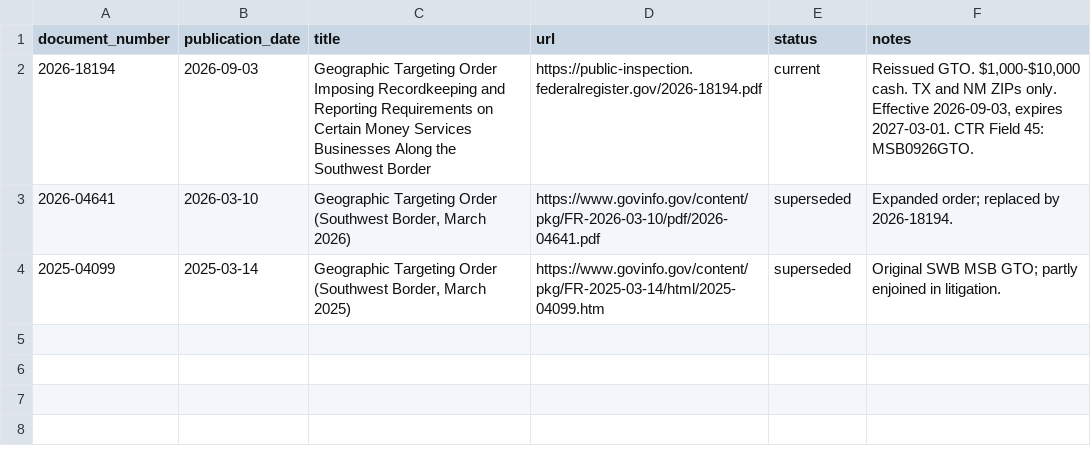
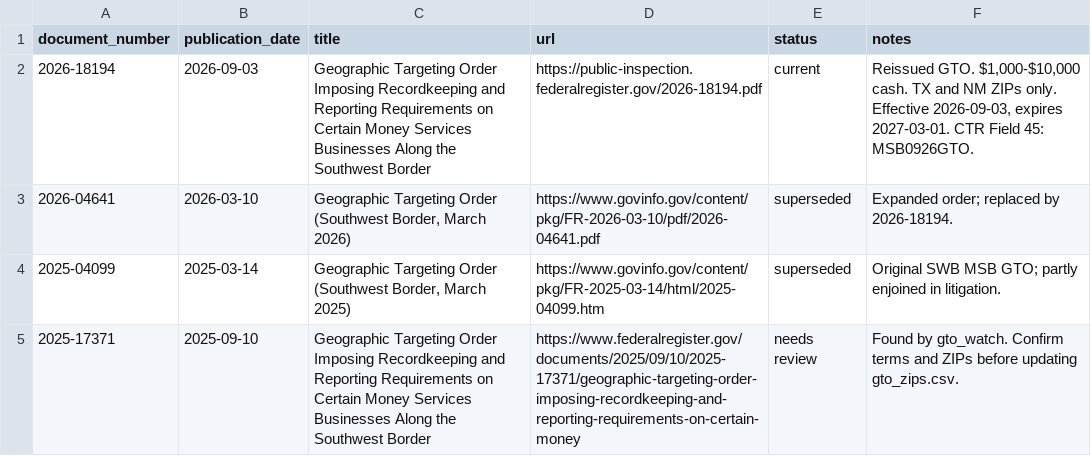
Before and after one commit to angelalara1219/ctr-gto-monitor, a CSV file: data/gto_orders.csv, drawn as a sheet; the diff names each change by its address in the sheet, - before the commit and + after, or states it on an @@ line.

```diff
--- a/data/gto_orders.csv
+++ b/data/gto_orders.csv
+row 5: 2025-17371 | 2025-09-10 | Geographic Targeting Order Imposing Recordkeeping and Reporting Requirements on Certain Money Services Businesses Along the Southwest Border | https://www.federalregister.gov/documents/2025/09/10/2025-17371/geographic-targeting-order-imposing-recordkeeping-and-reporting-requirements-on-certain-money | needs review | Found by gto_watch. Confirm terms and ZIPs before updating gto_zips.csv.
```
